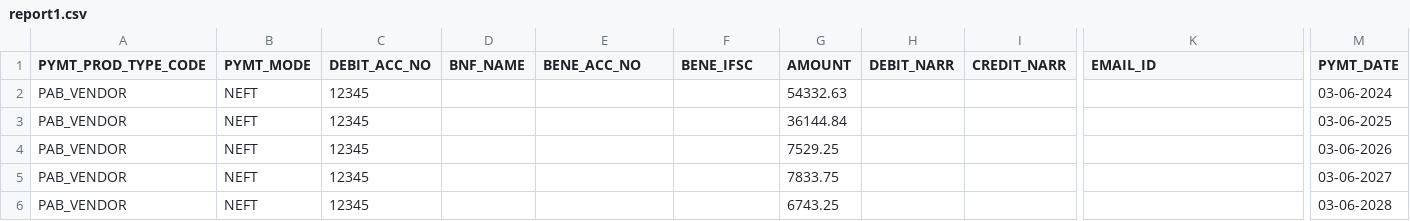
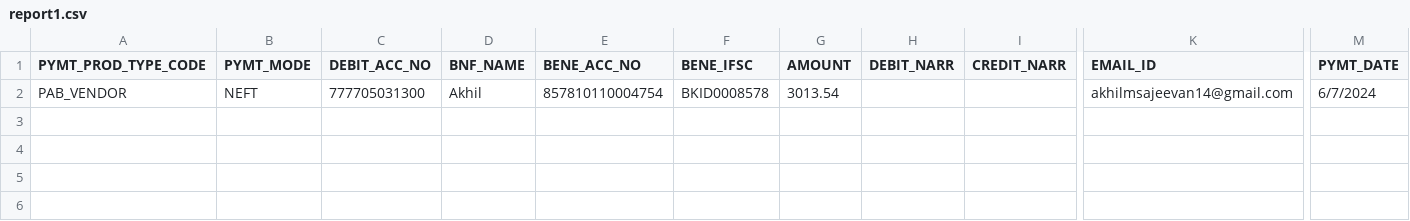
Before and after one commit to cygnotechlabs/Galleryvision, a CSV file: public/upload/report1.csv, drawn as a sheet; only a part is shown, gaps mark what is left out; removed rows and columns are numbered as before the commit, all else as after; rows hold the shown columns only; the diff names each change by its address in the sheet, - before the commit and + after, or states it on an @@ line.

```diff
--- a/public/upload/report1.csv
+++ b/public/upload/report1.csv
-row 2: PAB_VENDOR | NEFT | 12345 |  |  |  | 54332.63 |  |  |  | 03-06-2024
-row 3: PAB_VENDOR | NEFT | 12345 |  |  |  | 36144.84 |  |  |  | 03-06-2025
-row 4: PAB_VENDOR | NEFT | 12345 |  |  |  | 7529.25 |  |  |  | 03-06-2026
-row 5: PAB_VENDOR | NEFT | 12345 |  |  |  | 7833.75 |  |  |  | 03-06-2027
-row 6: PAB_VENDOR | NEFT | 12345 |  |  |  | 6743.25 |  |  |  | 03-06-2028
+row 2: PAB_VENDOR | NEFT | 777705031300 | Akhil | 857810110004754 | BKID0008578 | 3013.54 |  |  | akhilmsajeevan14@gmail.com | 6/7/2024
```
Also changed, not shown: 18 other files.
